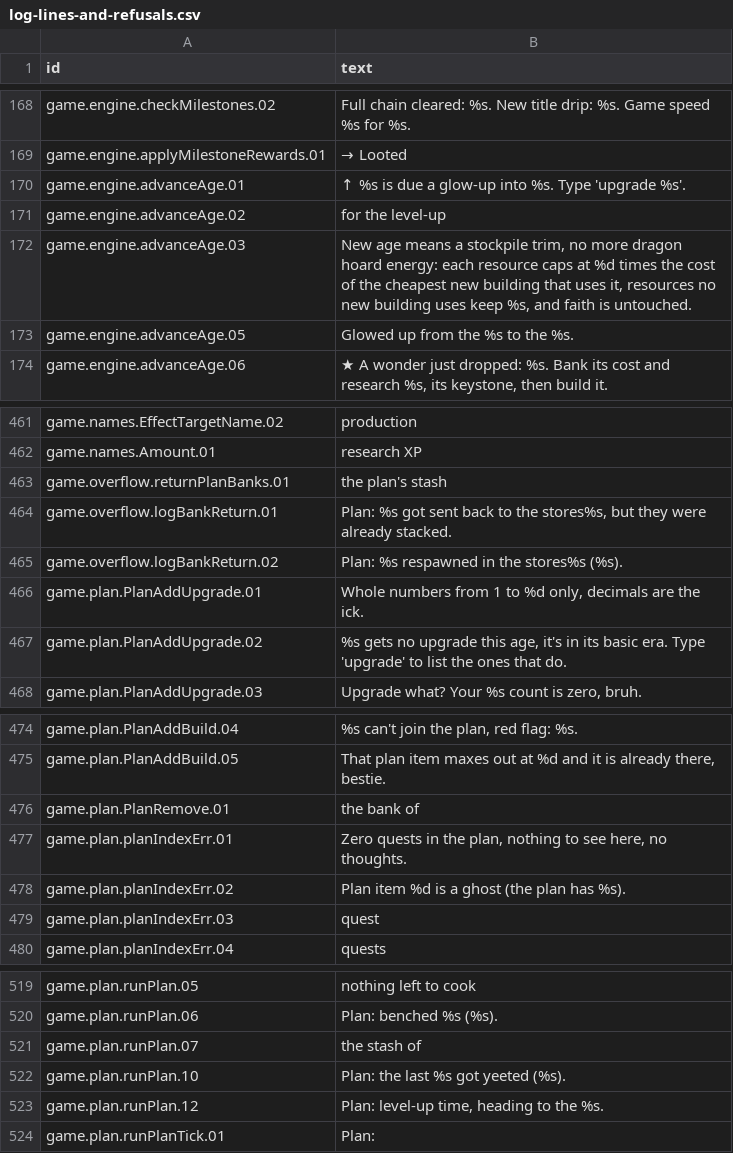
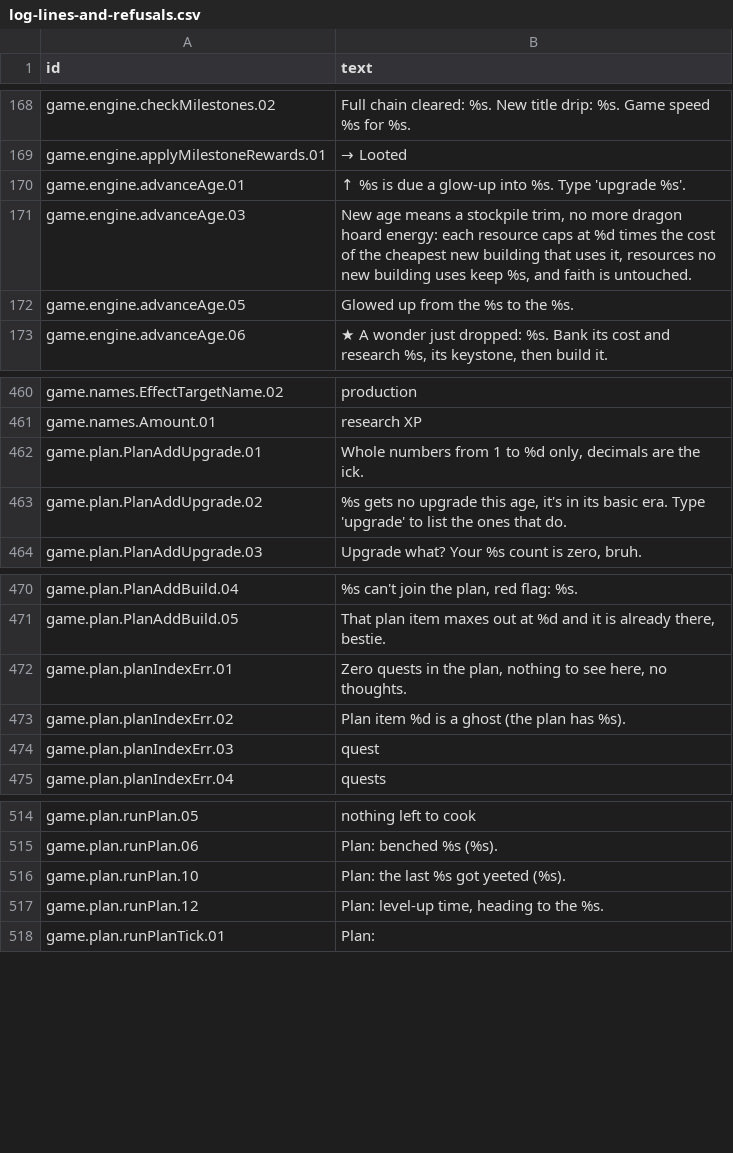
Before and after one commit to espresso20/ageforge, a CSV file: words/vibe/log-lines-and-refusals.csv, drawn as a sheet; only a part is shown, gaps mark what is left out; the diff names each change by its address in the sheet, - before the commit and + after, or states it on an @@ line.

```diff
--- a/words/vibe/log-lines-and-refusals.csv
+++ b/words/vibe/log-lines-and-refusals.csv
-row 171: game.engine.advanceAge.02 | for the level-up
-row 463: game.overflow.returnPlanBanks.01 | the plan's stash
-row 464: game.overflow.logBankReturn.01 | Plan: %s got sent back to the stores%s, but they were already stacked.
-row 465: game.overflow.logBankReturn.02 | Plan: %s respawned in the stores%s (%s).
-row 476: game.plan.PlanRemove.01 | the bank of
-row 521: game.plan.runPlan.07 | the stash of
```
Also changed, not shown: 8 other files.
